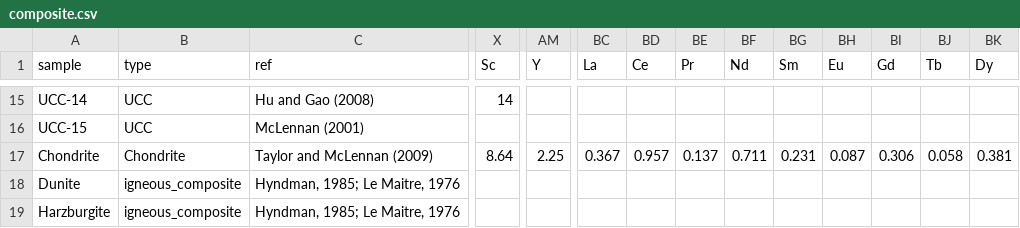
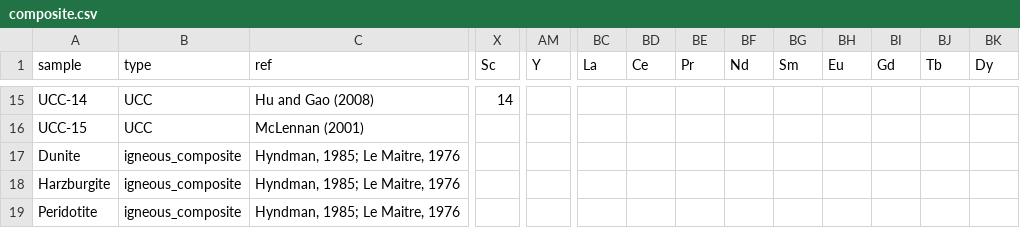
Before and after one commit to vinthegreat84/geochemistry, a CSV file: composite.csv, drawn as a sheet; only a part is shown, gaps mark what is left out; the shorter side is filled out with more unchanged rows; rows hold the shown columns only; the diff names each change by its address in the sheet, - before the commit and + after, or states it on an @@ line.

Commit message:
Update composite.csv
edited

```diff
--- a/composite.csv
+++ b/composite.csv
-row 17: Chondrite | Chondrite | Taylor and McLennan (2009) | 8.64 | 2.25 | 0.367 | 0.957 | 0.137 | 0.711 | 0.231 | 0.087 | 0.306 | 0.058 | 0.381
```
